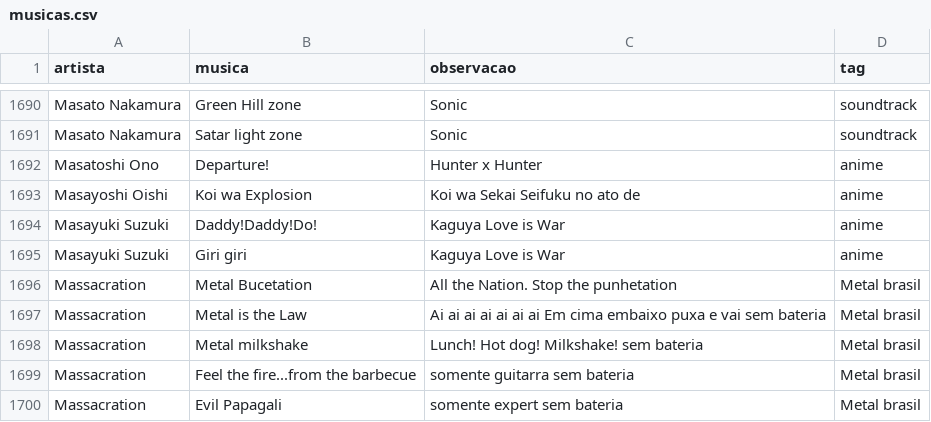
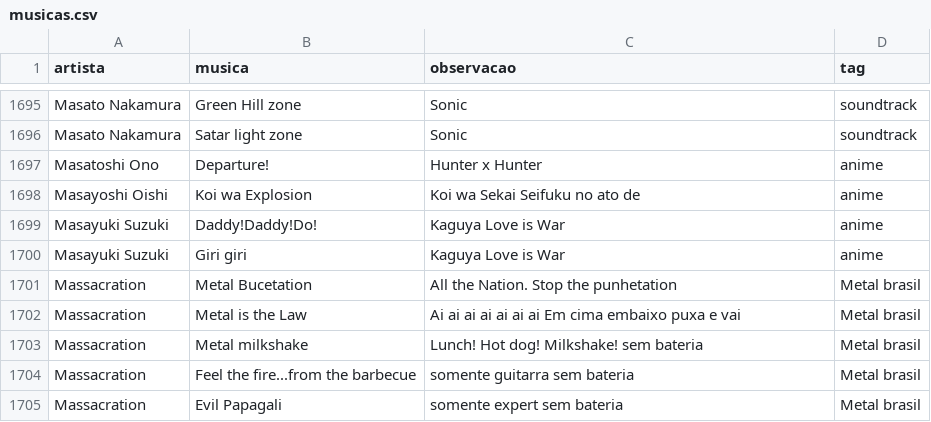
Before and after one commit to gabrielmuzzo/psparty-songbox, a CSV file: musicas.csv, drawn as a sheet; only a part is shown, gaps mark what is left out; the diff covers the shown part only.

```diff
--- a/musicas.csv
+++ b/musicas.csv
@@ -1696,3 +1701,3 @@ Masayuki Suzuki,Giri giri,Kaguya Love is War,anime
 Massacration,Metal Bucetation,All the Nation. Stop the punhetation,Metal brasil
-Massacration,Metal is the Law,Ai ai ai ai ai ai ai Em cima embaixo puxa e vai  sem bateria,Metal brasil
+Massacration,Metal is the Law,Ai ai ai ai ai ai ai Em cima embaixo puxa e vai,Metal brasil
 Massacration,Metal milkshake,Lunch! Hot dog! Milkshake! sem bateria,Metal brasil
```
Also changed, not shown: 14 added rows elsewhere in this file.
